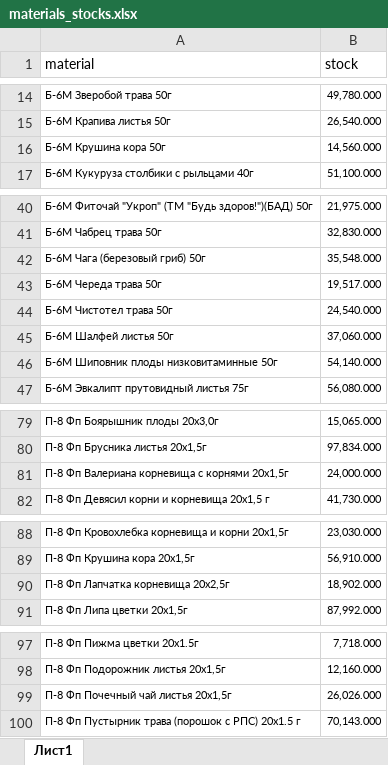
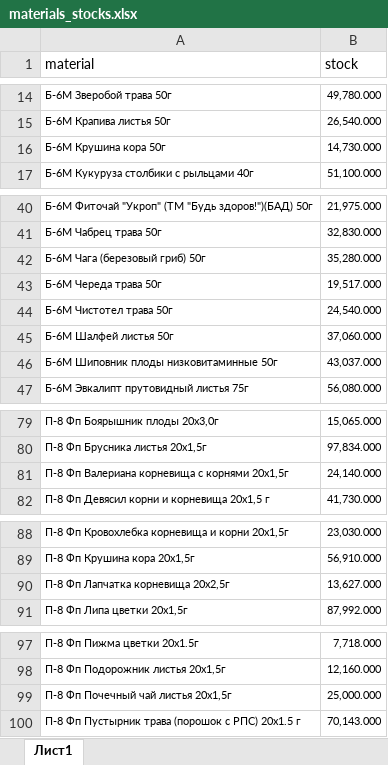
Before and after one commit to andreykoz82/StockAnalysis, an Excel workbook: data/materials_stocks.xlsx, sheet Лист1, drawn as a sheet; only a part is shown, gaps mark what is left out; values as stored, in another font and other column widths than the file's, no borders; the diff covers the shown part only; the diff names each change by its address in the sheet, - before the commit and + after, or states it on an @@ line.

```diff
--- a/data/materials_stocks.xlsx (sheet Лист1)
+++ b/data/materials_stocks.xlsx (sheet Лист1)
-B16 (stock): 14,560.000
+B16 (stock): 14,730.000
-B42 (stock): 35,548.000
+B42 (stock): 35,280.000
-B46 (stock): 54,140.000
+B46 (stock): 43,037.000
-B81 (stock): 24,000.000
+B81 (stock): 24,140.000
-B90 (stock): 18,902.000
+B90 (stock): 13,627.000
-B99 (stock): 26,026.000
+B99 (stock): 25,000.000
```
Also changed, not shown: 3 edited cells elsewhere in this sheet, data/actual_orders_2stage.xlsx, data/finished_goods_stocks.xlsx, 3 other files.
